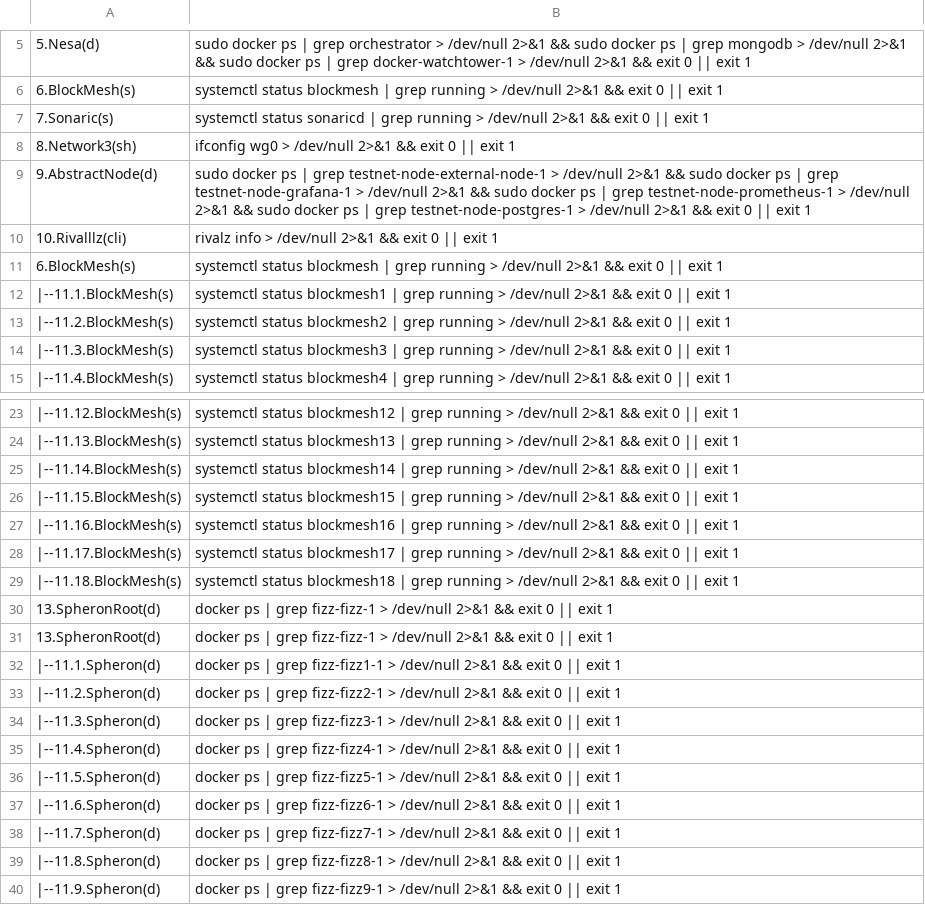
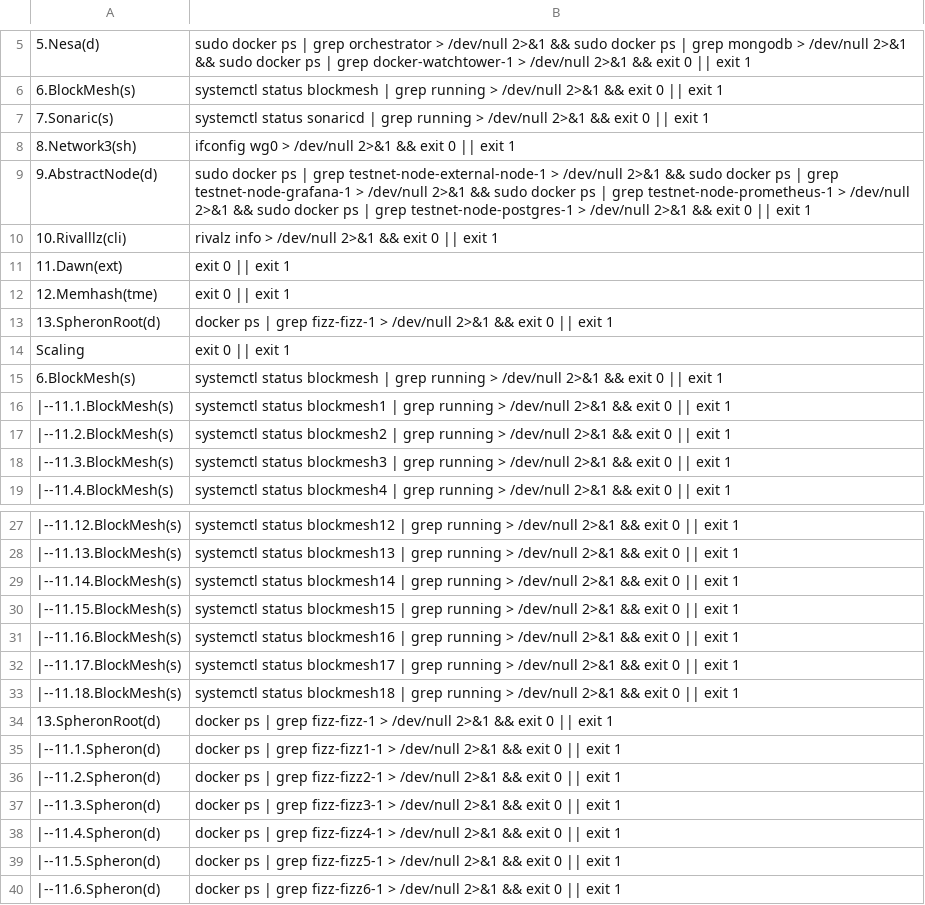
Before and after one commit to repchinskiy/cryptologo, a CSV file: check_commands.csv, drawn as a sheet; only a part is shown, gaps mark what is left out; the shorter side is filled out with more unchanged rows.

Commit message:
Update check_commands.csv

```diff
--- a/check_commands.csv
+++ b/check_commands.csv
@@ -10,2 +10,6 @@
 10.Rivalllz(cli);rivalz info > /dev/null 2>&1 && exit 0 || exit 1
+11.Dawn(ext);exit 0 || exit 1
+12.Memhash(tme);exit 0 || exit 1
+13.SpheronRoot(d);docker ps | grep fizz-fizz-1 > /dev/null 2>&1 && exit 0 || exit 1
+Scaling;exit 0 || exit 1
 6.BlockMesh(s);systemctl status blockmesh | grep running > /dev/null 2>&1 && exit 0 || exit 1
@@ -29,3 +33,2 @@
   |--11.18.BlockMesh(s);systemctl status blockmesh18 | grep running > /dev/null 2>&1 && exit 0 || exit 1
-13.SpheronRoot(d);docker ps | grep fizz-fizz-1 > /dev/null 2>&1 && exit 0 || exit 1
 13.SpheronRoot(d);docker ps | grep fizz-fizz-1 > /dev/null 2>&1 && exit 0 || exit 1
```
